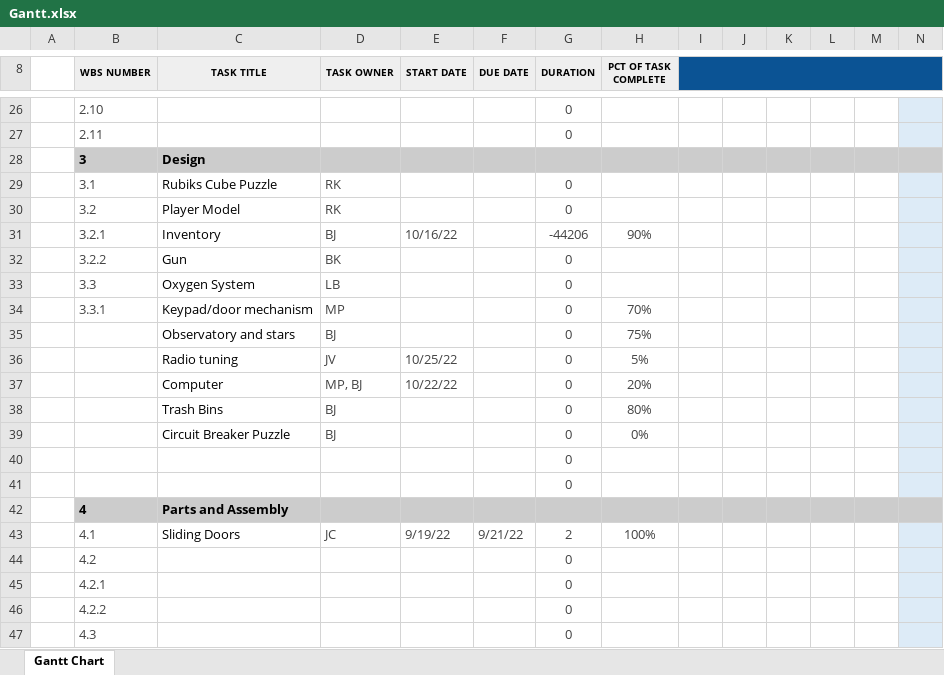
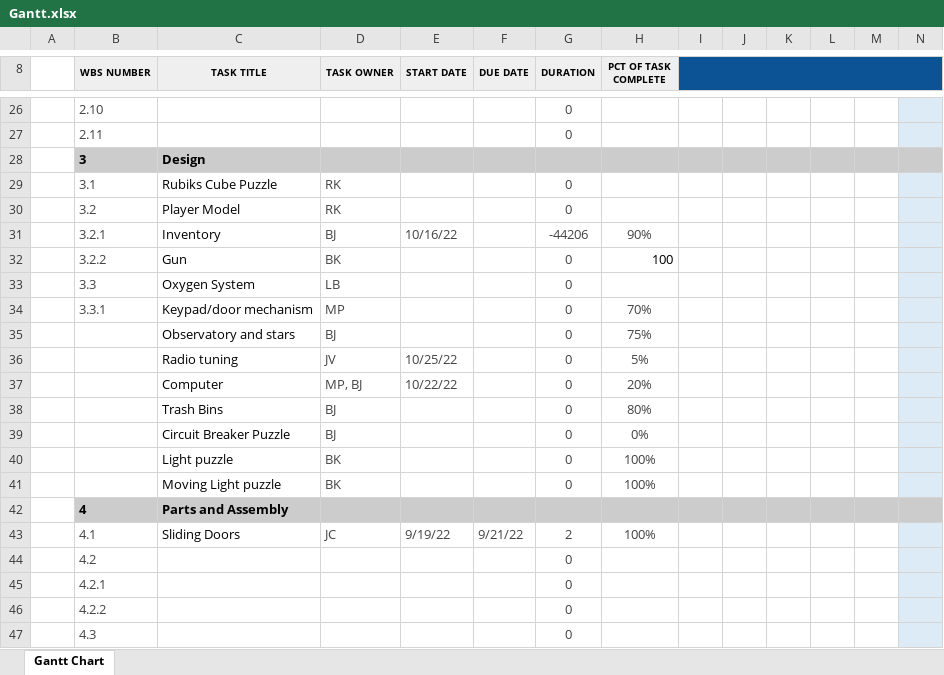
Before and after one commit to michaelp2464/CPS353-01-Moon-Game, an Excel workbook: docs/gantt/Gantt.xlsx, sheet Gantt Chart, drawn as a sheet; only a part is shown, gaps mark what is left out; values as stored, in another font and other column widths than the file's, no borders; conditional formats not drawn; removed rows and columns are numbered as before the commit, all else as after; rows hold the shown columns only; the diff names each change by its address in the sheet, - before the commit and + after, or states it on an @@ line.

Commit message:
Gahnt Chart update, flowchart added for light puzzle

```diff
--- a/docs/gantt/Gantt.xlsx (sheet Gantt Chart)
+++ b/docs/gantt/Gantt.xlsx (sheet Gantt Chart)
-H32 (PCT OF TASK COMPLETE): (empty)
+H32 (PCT OF TASK COMPLETE): 100
-row 40:  |  |  |  |  |  | 0
-row 41:  |  |  |  |  |  | 0
+row 40:  |  | Light puzzle | BK |  |  | 0 | 100%
+row 41:  |  | Moving Light puzzle | BK |  |  | 0 | 100%
```
Also changed, not shown: 16 other files.
